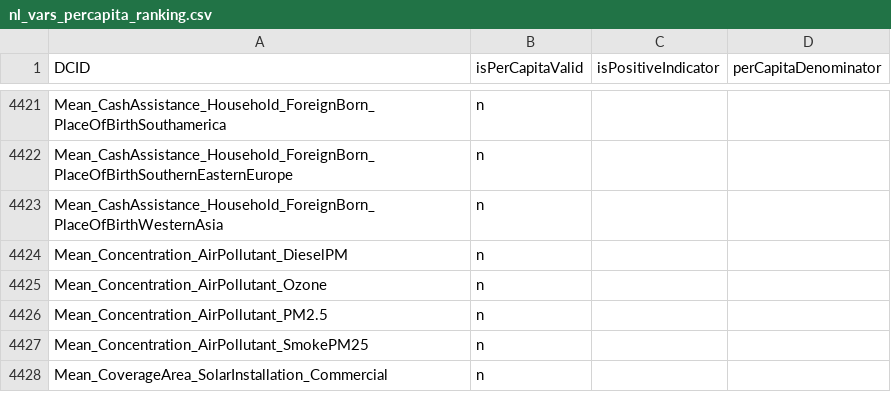
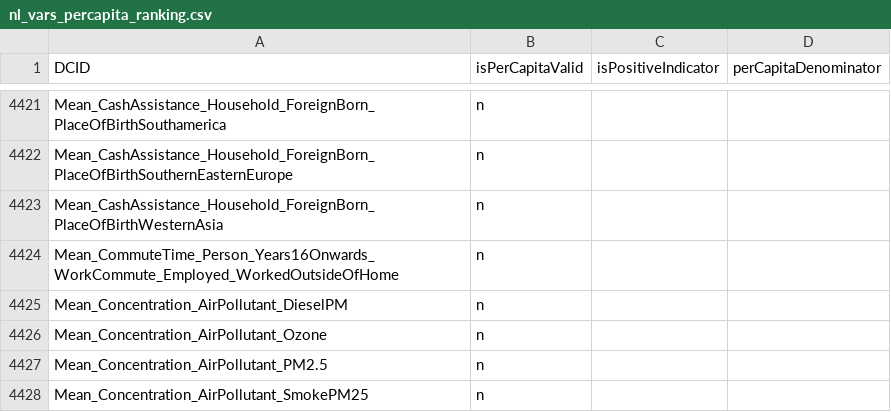
Before and after one commit to saurabh-csufi/website, a CSV file: server/config/nl_page/nl_vars_percapita_ranking.csv, drawn as a sheet; only a part is shown, gaps mark what is left out; the shorter side is filled out with more unchanged rows; the diff names each change by its address in the sheet, - before the commit and + after, or states it on an @@ line.

```diff
--- a/server/config/nl_page/nl_vars_percapita_ranking.csv
+++ b/server/config/nl_page/nl_vars_percapita_ranking.csv
+row 4424: Mean_CommuteTime_Person_Years16Onwards_WorkCommute_Employed_WorkedOutsideOfHome | n
```
Also changed, not shown: tools/nl/embeddings/input/base/_preindex.csv, tools/nl/embeddings/input/base/sheets_svs.csv, 19 other files.
